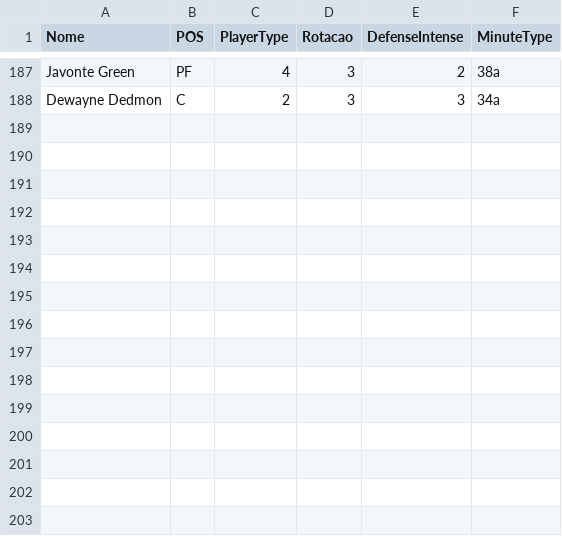
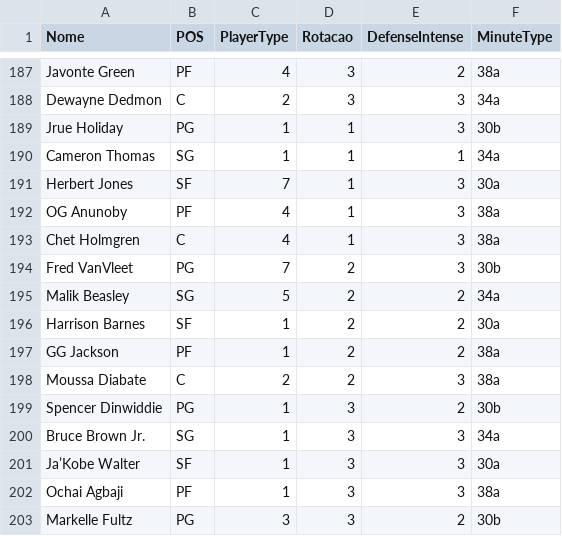
Before and after one commit to manriva-data/bratuganba, a CSV file: Dc.csv, drawn as a sheet; only a part is shown, gaps mark what is left out.

Commit message:
Atualiza Dc.csv para Suns

```diff
--- a/Dc.csv
+++ b/Dc.csv
@@ -188 +188,16 @@ Javonte Green, PF, 4, 3, 2, 38a
 Dewayne Dedmon, C, 2, 3, 3, 34a
+Jrue Holiday, PG, 1, 1, 3, 30b
+Cameron Thomas, SG, 1, 1, 1, 34a
+Herbert Jones, SF, 7, 1, 3, 30a
+OG Anunoby, PF, 4, 1, 3, 38a
+Chet Holmgren, C, 4, 1, 3, 38a
+Fred VanVleet, PG, 7, 2, 3, 30b
+Malik Beasley, SG, 5, 2, 2, 34a
+Harrison Barnes, SF, 1, 2, 2, 30a
+GG Jackson, PF, 1, 2, 2, 38a
+Moussa Diabate, C, 2, 2, 3, 38a
+Spencer Dinwiddie, PG, 1, 3, 2, 30b
+Bruce Brown Jr., SG, 1, 3, 3, 34a
+Ja’Kobe Walter, SF, 1, 3, 3, 30a
+Ochai Agbaji, PF, 1, 3, 3, 38a
+Markelle Fultz, PG, 3, 3, 2, 30b
```
